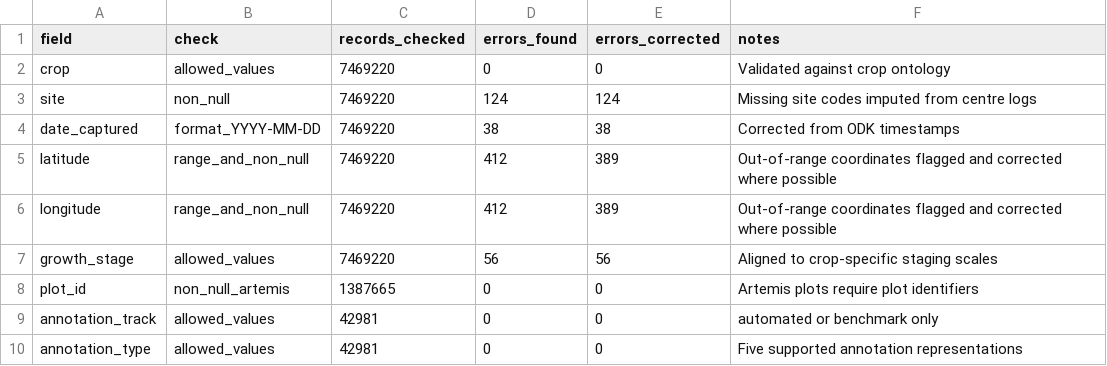
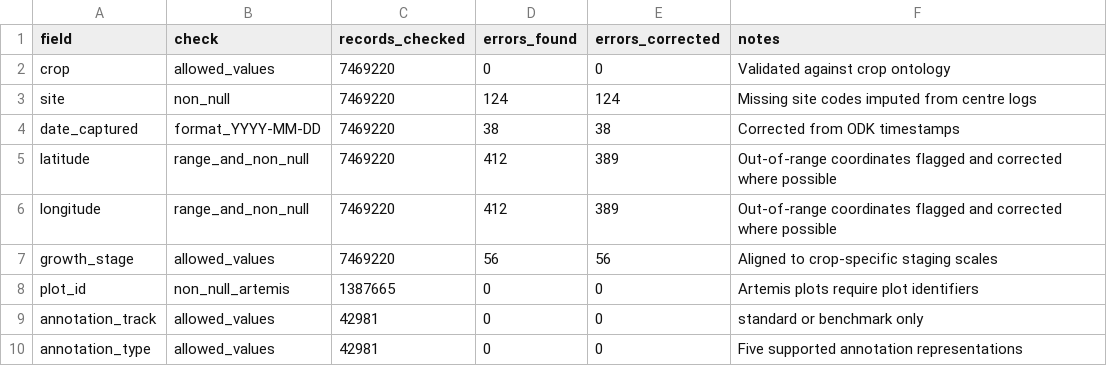
Before and after one commit to CIAT-Artemis/imagesafari-artemis-crop-images, a CSV file: docs/metadata_validation_report.csv, drawn as a sheet.

```diff
--- a/docs/metadata_validation_report.csv
+++ b/docs/metadata_validation_report.csv
@@ -8,3 +8,3 @@ growth_stage,allowed_values,7469220,56,56,Aligned to crop-specific staging scale
 plot_id,non_null_artemis,1387665,0,0,Artemis plots require plot identifiers
-annotation_track,allowed_values,42981,0,0,automated or benchmark only
+annotation_track,allowed_values,42981,0,0,standard or benchmark only
 annotation_type,allowed_values,42981,0,0,Five supported annotation representations
```
Also changed, not shown: docs/variable_dictionary.csv, 29 other files.
